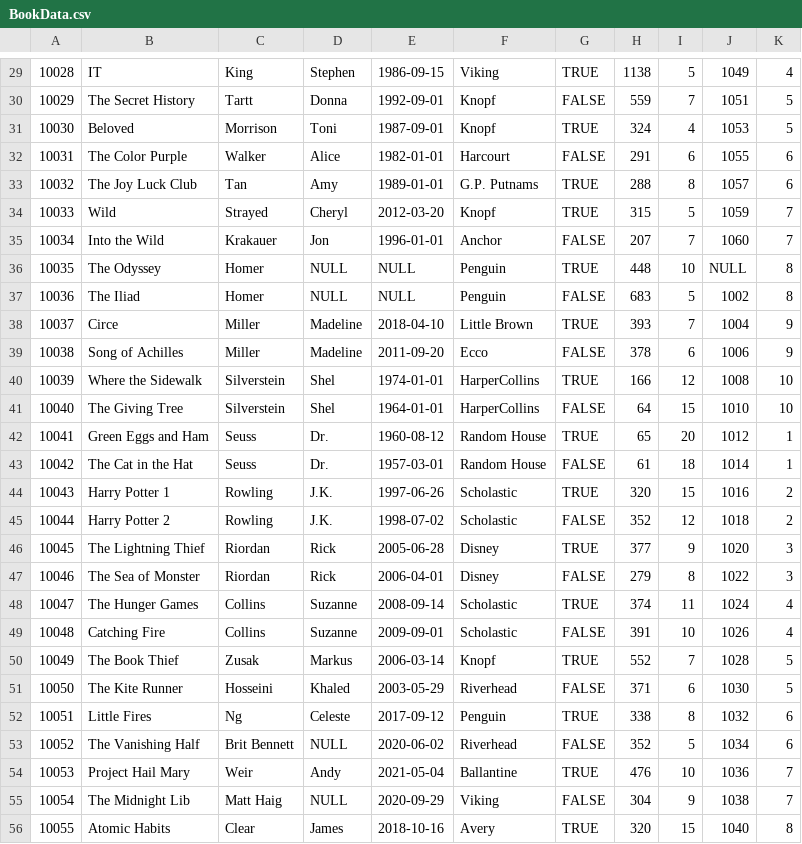
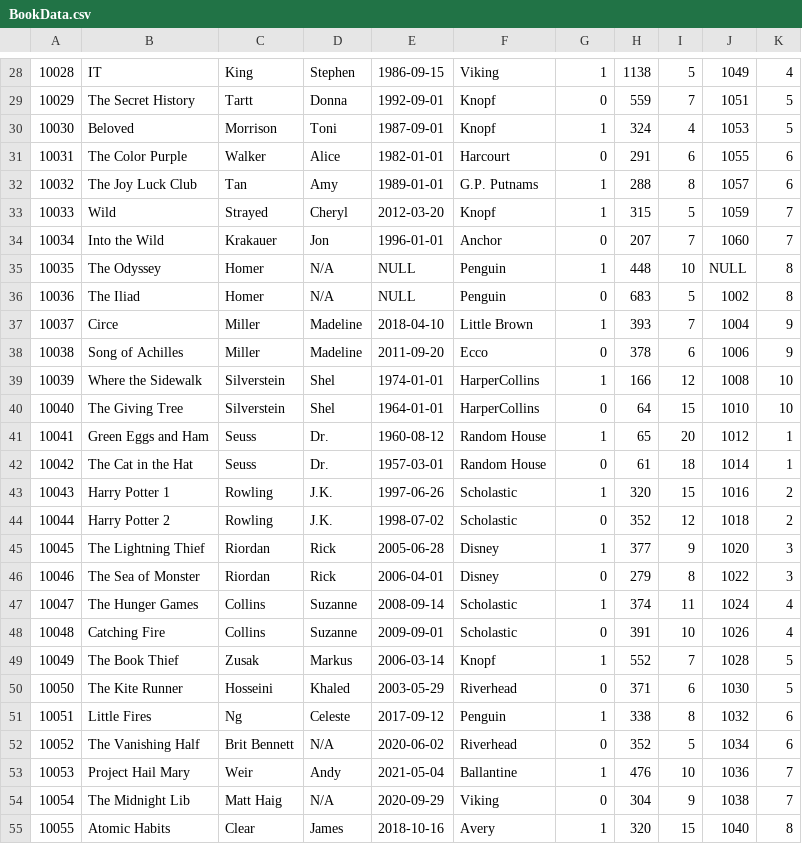
Before and after one commit to Kensey-McDowell/Library-Database, a CSV file: Flask/BookData.csv, drawn as a sheet; only a part is shown, gaps mark what is left out; the diff covers the shown part only.

```diff
--- a/Flask/BookData.csv
+++ b/Flask/BookData.csv
@@ -29,28 +28,28 @@
-10028,IT,King,Stephen,1986-09-15,Viking,TRUE,1138,5,1049,4
-10029,The Secret History,Tartt,Donna,1992-09-01,Knopf,FALSE,559,7,1051,5
-10030,Beloved,Morrison,Toni,1987-09-01,Knopf,TRUE,324,4,1053,5
-10031,The Color Purple,Walker,Alice,1982-01-01,Harcourt,FALSE,291,6,1055,6
-10032,The Joy Luck Club,Tan,Amy,1989-01-01,G.P. Putnams,TRUE,288,8,1057,6
-10033,Wild,Strayed,Cheryl,2012-03-20,Knopf,TRUE,315,5,1059,7
-10034,Into the Wild,Krakauer,Jon,1996-01-01,Anchor,FALSE,207,7,1060,7
-10035,The Odyssey,Homer,NULL,NULL,Penguin,TRUE,448,10,NULL,8
-10036,The Iliad,Homer,NULL,NULL,Penguin,FALSE,683,5,1002,8
-10037,Circe,Miller,Madeline,2018-04-10,Little Brown,TRUE,393,7,1004,9
-10038,Song of Achilles,Miller,Madeline,2011-09-20,Ecco,FALSE,378,6,1006,9
-10039,Where the Sidewalk,Silverstein,Shel,1974-01-01,HarperCollins,TRUE,166,12,1008,10
-10040,The Giving Tree,Silverstein,Shel,1964-01-01,HarperCollins,FALSE,64,15,1010,10
-10041,Green Eggs and Ham,Seuss,Dr.,1960-08-12,Random House,TRUE,65,20,1012,1
-10042,The Cat in the Hat,Seuss,Dr.,1957-03-01,Random House,FALSE,61,18,1014,1
-10043,Harry Potter 1,Rowling,J.K.,1997-06-26,Scholastic,TRUE,320,15,1016,2
-10044,Harry Potter 2,Rowling,J.K.,1998-07-02,Scholastic,FALSE,352,12,1018,2
-10045,The Lightning Thief,Riordan,Rick,2005-06-28,Disney,TRUE,377,9,1020,3
-10046,The Sea of Monster,Riordan,Rick,2006-04-01,Disney,FALSE,279,8,1022,3
-10047,The Hunger Games,Collins,Suzanne,2008-09-14,Scholastic,TRUE,374,11,1024,4
-10048,Catching Fire,Collins,Suzanne,2009-09-01,Scholastic,FALSE,391,10,1026,4
-10049,The Book Thief,Zusak,Markus,2006-03-14,Knopf,TRUE,552,7,1028,5
-10050,The Kite Runner,Hosseini,Khaled,2003-05-29,Riverhead,FALSE,371,6,1030,5
-10051,Little Fires,Ng,Celeste,2017-09-12,Penguin,TRUE,338,8,1032,6
-10052,The Vanishing Half,Brit Bennett,NULL,2020-06-02,Riverhead,FALSE,352,5,1034,6
-10053,Project Hail Mary,Weir,Andy,2021-05-04,Ballantine,TRUE,476,10,1036,7
-10054,The Midnight Lib,Matt Haig,NULL,2020-09-29,Viking,FALSE,304,9,1038,7
-10055,Atomic Habits,Clear,James,2018-10-16,Avery,TRUE,320,15,1040,8
+10028,IT,King,Stephen,1986-09-15,Viking,1,1138,5,1049,4
+10029,The Secret History,Tartt,Donna,1992-09-01,Knopf,0,559,7,1051,5
+10030,Beloved,Morrison,Toni,1987-09-01,Knopf,1,324,4,1053,5
+10031,The Color Purple,Walker,Alice,1982-01-01,Harcourt,0,291,6,1055,6
+10032,The Joy Luck Club,Tan,Amy,1989-01-01,G.P. Putnams,1,288,8,1057,6
+10033,Wild,Strayed,Cheryl,2012-03-20,Knopf,1,315,5,1059,7
+10034,Into the Wild,Krakauer,Jon,1996-01-01,Anchor,0,207,7,1060,7
+10035,The Odyssey,Homer,N/A,NULL,Penguin,1,448,10,NULL,8
+10036,The Iliad,Homer,N/A,NULL,Penguin,0,683,5,1002,8
+10037,Circe,Miller,Madeline,2018-04-10,Little Brown,1,393,7,1004,9
+10038,Song of Achilles,Miller,Madeline,2011-09-20,Ecco,0,378,6,1006,9
+10039,Where the Sidewalk,Silverstein,Shel,1974-01-01,HarperCollins,1,166,12,1008,10
+10040,The Giving Tree,Silverstein,Shel,1964-01-01,HarperCollins,0,64,15,1010,10
+10041,Green Eggs and Ham,Seuss,Dr.,1960-08-12,Random House,1,65,20,1012,1
+10042,The Cat in the Hat,Seuss,Dr.,1957-03-01,Random House,0,61,18,1014,1
+10043,Harry Potter 1,Rowling,J.K.,1997-06-26,Scholastic,1,320,15,1016,2
+10044,Harry Potter 2,Rowling,J.K.,1998-07-02,Scholastic,0,352,12,1018,2
+10045,The Lightning Thief,Riordan,Rick,2005-06-28,Disney,1,377,9,1020,3
+10046,The Sea of Monster,Riordan,Rick,2006-04-01,Disney,0,279,8,1022,3
+10047,The Hunger Games,Collins,Suzanne,2008-09-14,Scholastic,1,374,11,1024,4
+10048,Catching Fire,Collins,Suzanne,2009-09-01,Scholastic,0,391,10,1026,4
+10049,The Book Thief,Zusak,Markus,2006-03-14,Knopf,1,552,7,1028,5
+10050,The Kite Runner,Hosseini,Khaled,2003-05-29,Riverhead,0,371,6,1030,5
+10051,Little Fires,Ng,Celeste,2017-09-12,Penguin,1,338,8,1032,6
+10052,The Vanishing Half,Brit Bennett,N/A,2020-06-02,Riverhead,0,352,5,1034,6
+10053,Project Hail Mary,Weir,Andy,2021-05-04,Ballantine,1,476,10,1036,7
+10054,The Midnight Lib,Matt Haig,N/A,2020-09-29,Viking,0,304,9,1038,7
+10055,Atomic Habits,Clear,James,2018-10-16,Avery,1,320,15,1040,8
```
Also changed, not shown: 1 removed row and 32 edited cells elsewhere in this file, 8 other files.
